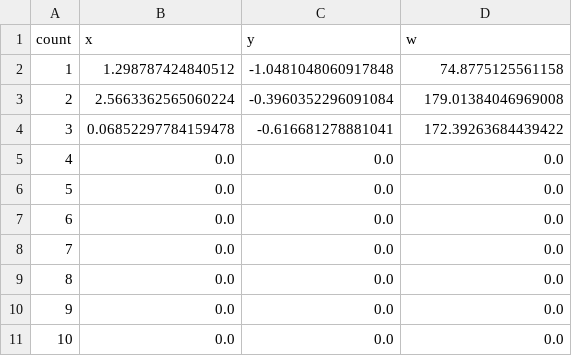
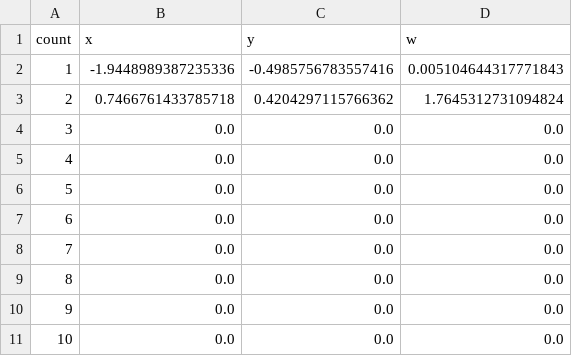
Before and after one commit to JedtanutSem/Smart_agricultural, a CSV file: navigation_system/robot_system/log/poseSaver.csv, drawn as a sheet; only a part is shown.

```diff
--- a/navigation_system/robot_system/log/poseSaver.csv
+++ b/navigation_system/robot_system/log/poseSaver.csv
@@ -1,5 +1,5 @@
 count,x,y,w
-1,1.298787424840512,-1.0481048060917848,74.8775125561158
-2,2.5663362565060224,-0.3960352296091084,179.01384046969008
-3,0.06852297784159478,-0.616681278881041,172.39263684439422
+1,-1.9448989387235336,-0.4985756783557416,0.005104644317771843
+2,0.7466761433785718,0.4204297115766362,1.7645312731094824
+3,0.0,0.0,0.0
 4,0.0,0.0,0.0
```
Also changed, not shown: 44 other files.
